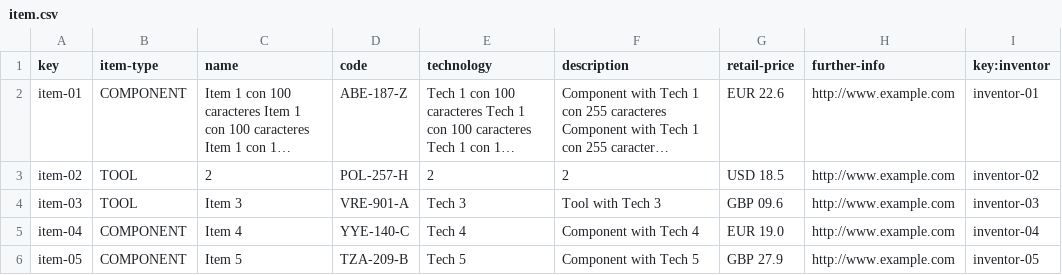
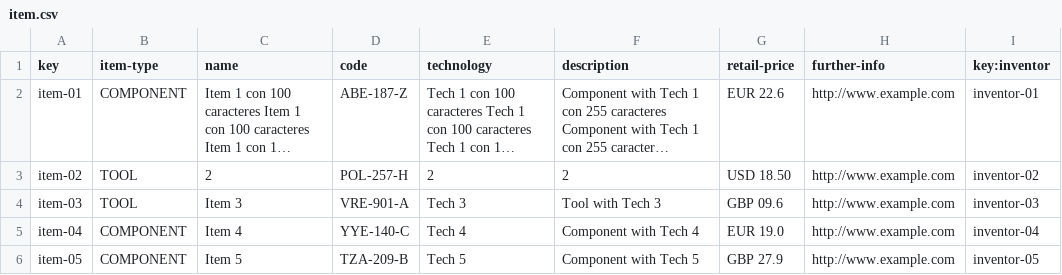
Before and after one commit to adrleogom/Acme-One, a CSV file: src/main/webapp/WEB-INF/resources/sample-data/item.csv, drawn as a sheet; long unchanged cells end in …; the diff names each change by its address in the sheet, - before the commit and + after, or states it on an @@ line.

```diff
--- a/src/main/webapp/WEB-INF/resources/sample-data/item.csv
+++ b/src/main/webapp/WEB-INF/resources/sample-data/item.csv
-G3 (retail-price): USD 18.5
+G3 (retail-price): USD 18.50
```
Also changed, not shown: 6 other files.
